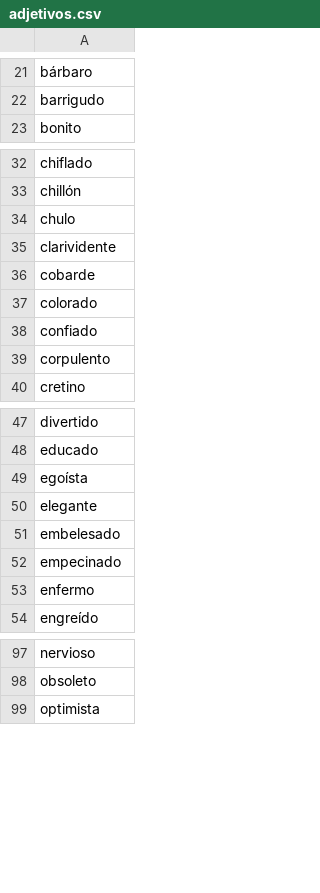
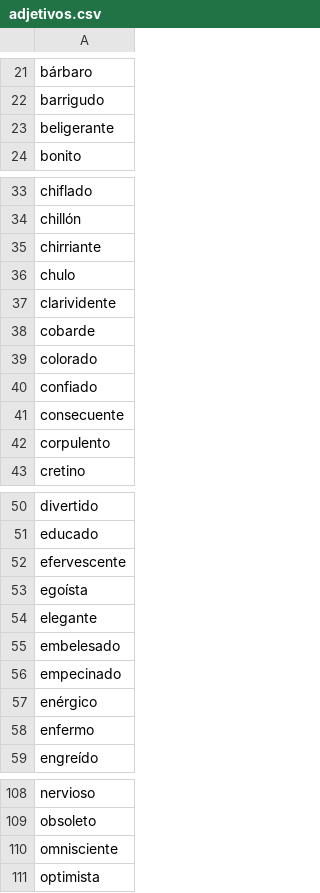
Before and after one commit to OscardR/orejademorfeo, a CSV file: data/adjetivos.csv, drawn as a sheet; only a part is shown, gaps mark what is left out; the diff covers the shown part only.

```diff
--- a/data/adjetivos.csv
+++ b/data/adjetivos.csv
@@ -22,2 +22,3 @@ bárbaro
 barrigudo
+beligerante
 bonito
@@ -33,2 +34,3 @@ chiflado
 chillón
+chirriante
 chulo
@@ -38,2 +40,3 @@ colorado
 confiado
+consecuente
 corpulento
@@ -48,2 +51,3 @@ divertido
 educado
+efervescente
 egoísta
@@ -52,2 +56,3 @@ embelesado
 empecinado
+enérgico
 enfermo
@@ -98,2 +109,3 @@ nervioso
 obsoleto
+omnisciente
 optimista
```
Also changed, not shown: 7 added rows and 1 removed row elsewhere in this file, data/comunes.csv, 3 other files.
